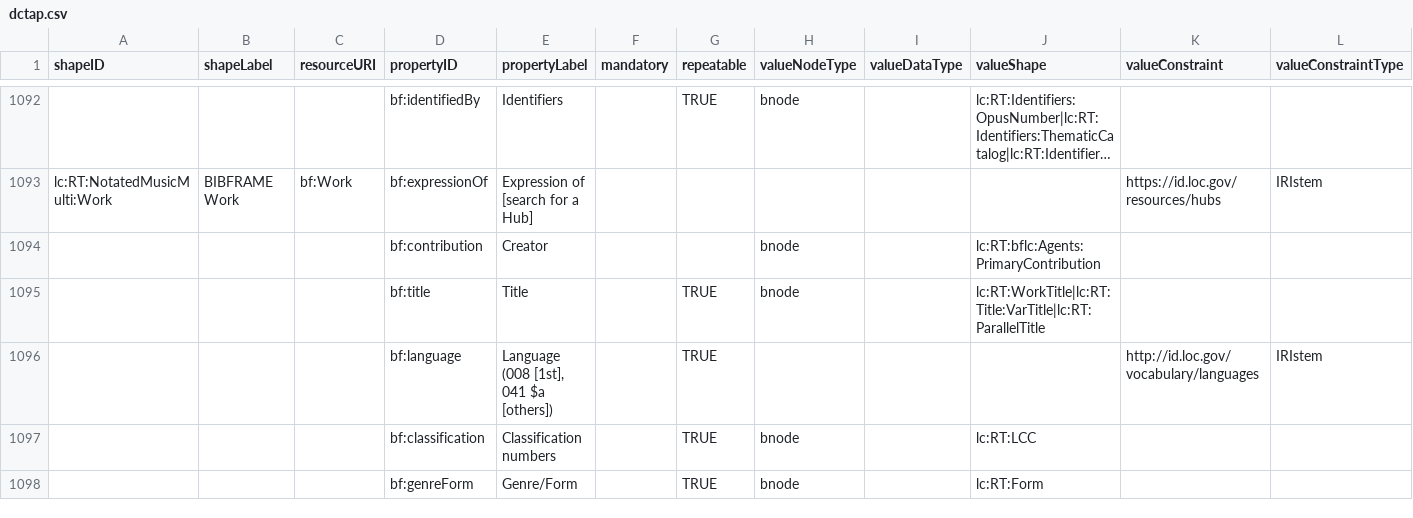
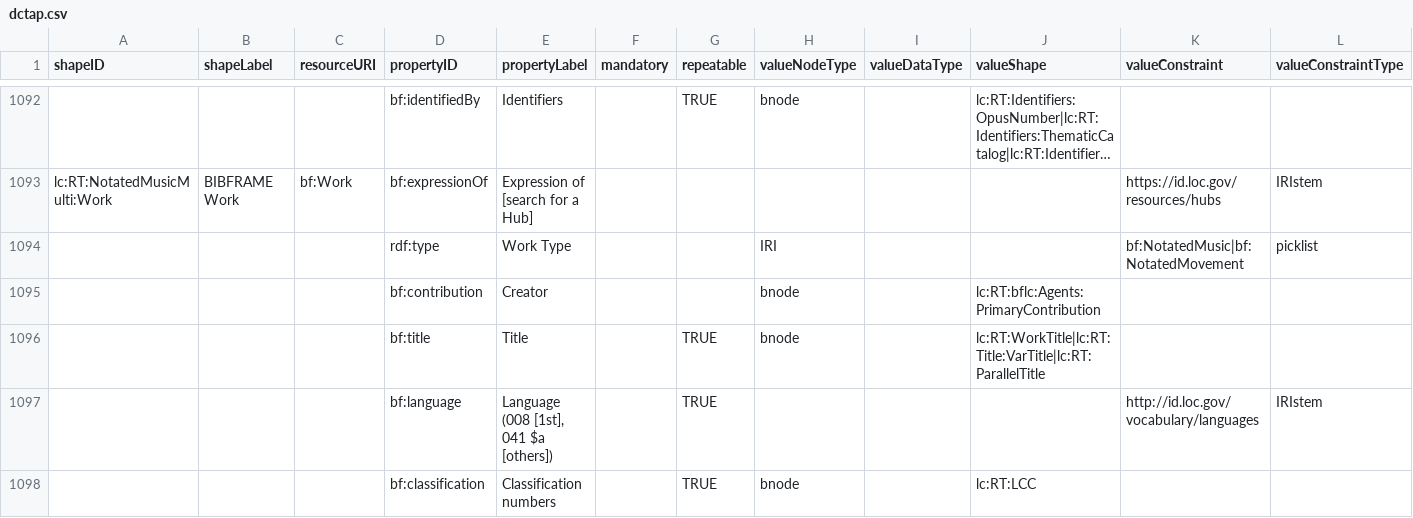
Before and after one commit to lcnetdev/marva-profiles, a CSV file: marva-stage/dctap.csv, drawn as a sheet; only a part is shown, gaps mark what is left out; the shorter side is filled out with more unchanged rows; long unchanged cells end in …; rows hold the shown columns only; the diff names each change by its address in the sheet, - before the commit and + after, or states it on an @@ line.

Commit message:
Update MARVA profiles

```diff
--- a/marva-stage/dctap.csv
+++ b/marva-stage/dctap.csv
+row 1094:  |  |  | rdf:type | Work Type |  |  | IRI |  |  | bf:NotatedMusic|bf:NotatedMovement | picklist
```
Also changed, not shown: 2 other files.
